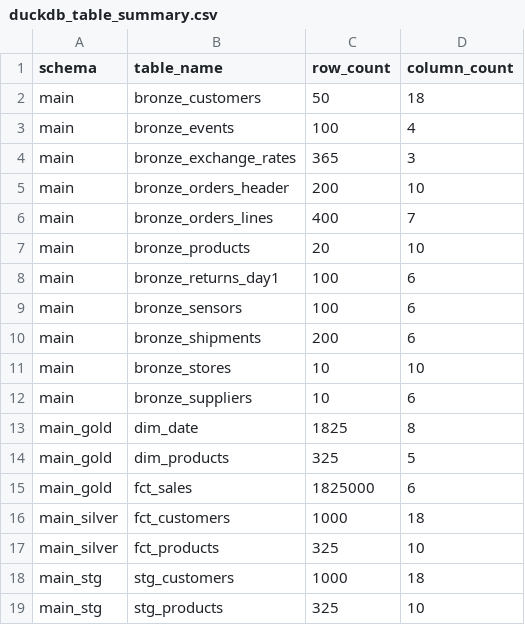
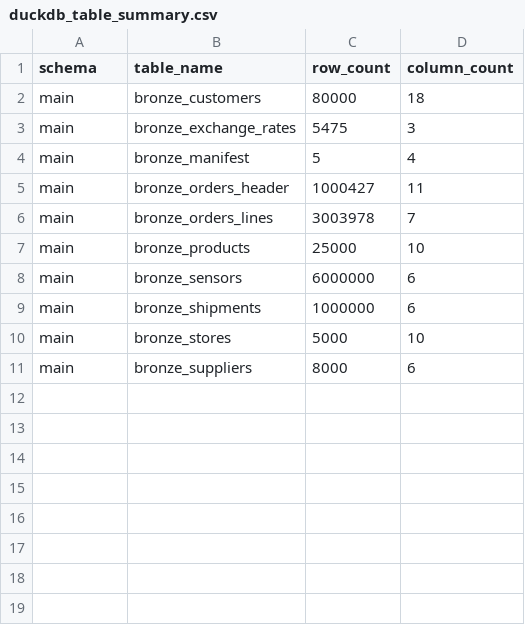
Before and after one commit to Mj37-com/APAC-DIA-Training-DE, a CSV file: duckdb_table_summary.csv, drawn as a sheet.

Commit message:
loading all the datasets to bronze layer

```diff
--- a/duckdb_table_summary.csv
+++ b/duckdb_table_summary.csv
@@ -1,19 +1,11 @@
 schema,table_name,row_count,column_count
-main,bronze_customers,50,18
-main,bronze_events,100,4
-main,bronze_exchange_rates,365,3
-main,bronze_orders_header,200,10
-main,bronze_orders_lines,400,7
-main,bronze_products,20,10
-main,bronze_returns_day1,100,6
-main,bronze_sensors,100,6
-main,bronze_shipments,200,6
-main,bronze_stores,10,10
-main,bronze_suppliers,10,6
-main_gold,dim_date,1825,8
-main_gold,dim_products,325,5
-main_gold,fct_sales,1825000,6
-main_silver,fct_customers,1000,18
-main_silver,fct_products,325,10
-main_stg,stg_customers,1000,18
-main_stg,stg_products,325,10
+main,bronze_customers,80000,18
+main,bronze_exchange_rates,5475,3
+main,bronze_manifest,5,4
+main,bronze_orders_header,1000427,11
+main,bronze_orders_lines,3003978,7
+main,bronze_products,25000,10
+main,bronze_sensors,6000000,6
+main,bronze_shipments,1000000,6
+main,bronze_stores,5000,10
+main,bronze_suppliers,8000,6
```
Also changed, not shown: 4 other files.
